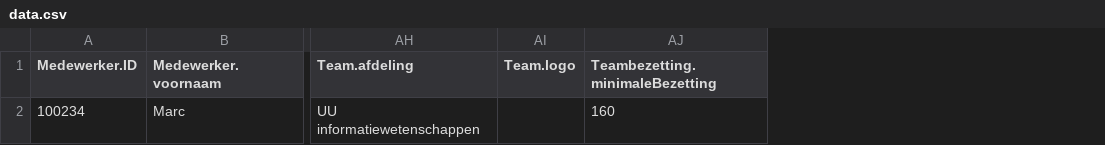
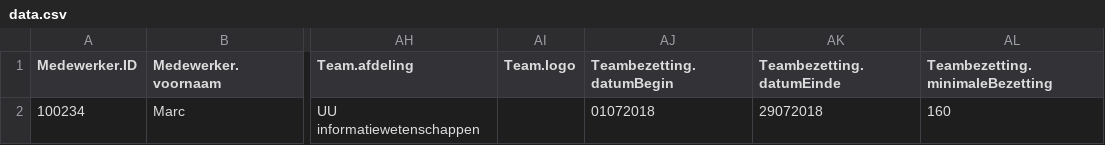
Before and after one commit to MarcSelles/UI-Generation-Framework, a CSV file: data.csv, drawn as a sheet; only a part is shown, gaps mark what is left out; the diff names each change by its address in the sheet, - before the commit and + after, or states it on an @@ line.

Commit message:
Bezetting

```diff
--- a/data.csv
+++ b/data.csv
+column AJ (Teambezetting.datumBegin), row 2: 01072018
+column AK (Teambezetting.datumEinde), row 2: 29072018
```
Also changed, not shown: 6 other files.
